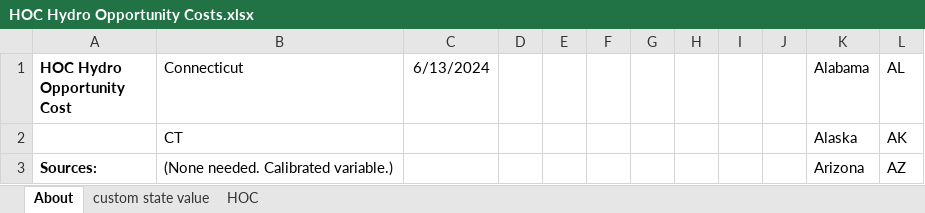
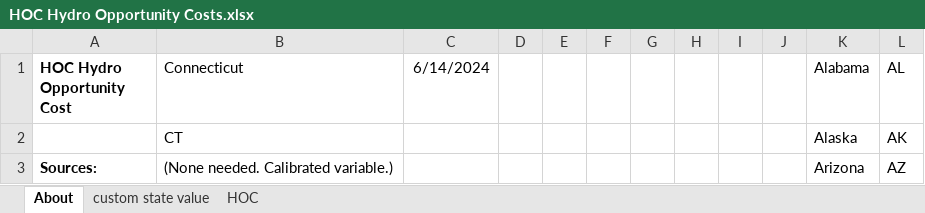
Before and after one commit to EnergyInnovation/eps-connecticut, an Excel workbook: InputData/elec/HOC/HOC Hydro Opportunity Costs.xlsx, sheet About, drawn as a sheet; only a part is shown; values as stored, in another font and other column widths than the file's, no borders; conditional formats not drawn; the diff names each change by its address in the sheet, - before the commit and + after, or states it on an @@ line.

```diff
--- a/InputData/elec/HOC/HOC Hydro Opportunity Costs.xlsx (sheet About)
+++ b/InputData/elec/HOC/HOC Hydro Opportunity Costs.xlsx (sheet About)
-C1: 6/13/2024
+C1: 6/14/2024
```
Also changed, not shown: sheet HOC, 7 other files.
